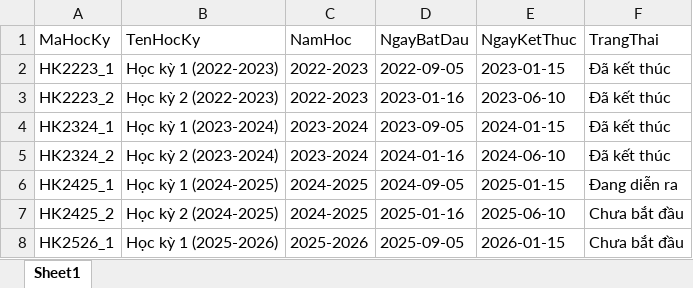
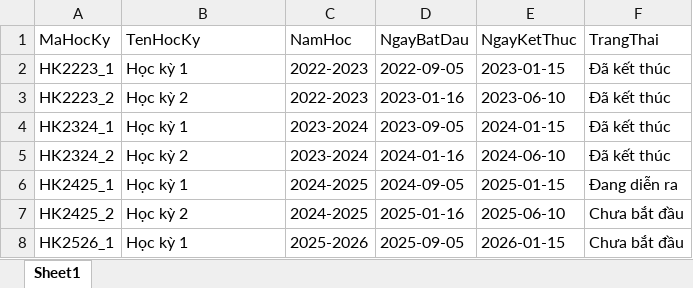
Before and after one commit to ChjZung/Graduation-Thesis-Management-System, an Excel workbook: sample_imports/05_HocKy_Mau.xlsx, sheet Sheet1, drawn as a sheet; values as stored, in another font and other column widths than the file's, no borders; the diff names each change by its address in the sheet, - before the commit and + after, or states it on an @@ line.

```diff
--- a/sample_imports/05_HocKy_Mau.xlsx (sheet Sheet1)
+++ b/sample_imports/05_HocKy_Mau.xlsx (sheet Sheet1)
-B2 (TenHocKy): Học kỳ 1 (2022-2023)
+B2 (TenHocKy): Học kỳ 1
-B3 (TenHocKy): Học kỳ 2 (2022-2023)
+B3 (TenHocKy): Học kỳ 2
-B4 (TenHocKy): Học kỳ 1 (2023-2024)
+B4 (TenHocKy): Học kỳ 1
-B5 (TenHocKy): Học kỳ 2 (2023-2024)
+B5 (TenHocKy): Học kỳ 2
-B6 (TenHocKy): Học kỳ 1 (2024-2025)
+B6 (TenHocKy): Học kỳ 1
-B7 (TenHocKy): Học kỳ 2 (2024-2025)
+B7 (TenHocKy): Học kỳ 2
-B8 (TenHocKy): Học kỳ 1 (2025-2026)
+B8 (TenHocKy): Học kỳ 1
```
Also changed, not shown: sample_imports/Template_HocKy.xlsx, 34 other files.
